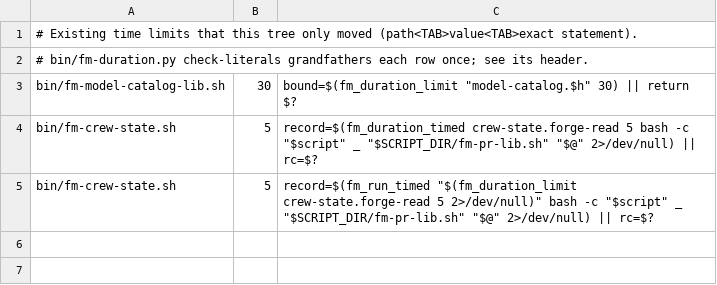
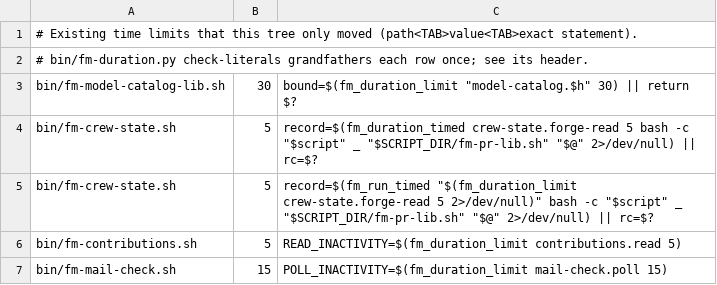
Before and after one commit to MrGTV-love/firstmate, a TSV file: bin/fm-duration-existing-limits.tsv, drawn as a sheet.

Commit message:
no-mistakes(review): Floor check backstops and mark no-work runs uncalibrated

```diff
--- a/bin/fm-duration-existing-limits.tsv
+++ b/bin/fm-duration-existing-limits.tsv
@@ -5 +5,3 @@ bin/fm-crew-state.sh	5	record=$(fm_duration_timed crew-state.forge-read 5 bash -
 bin/fm-crew-state.sh	5	record=$(fm_run_timed "$(fm_duration_limit crew-state.forge-read 5 2>/dev/null)" bash -c "$script" _ "$SCRIPT_DIR/fm-pr-lib.sh" "$@" 2>/dev/null) || rc=$?
+bin/fm-contributions.sh	5	READ_INACTIVITY=$(fm_duration_limit contributions.read 5)
+bin/fm-mail-check.sh	15	POLL_INACTIVITY=$(fm_duration_limit mail-check.poll 15)
```
Also changed, not shown: 9 other files.
